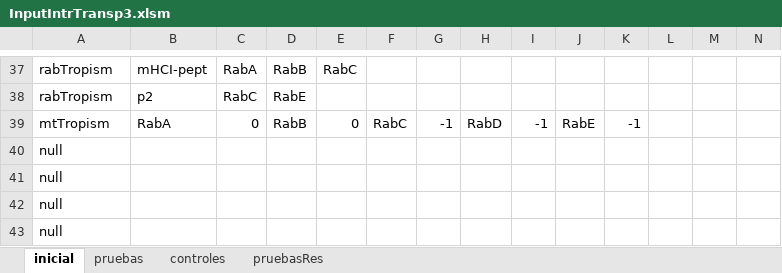
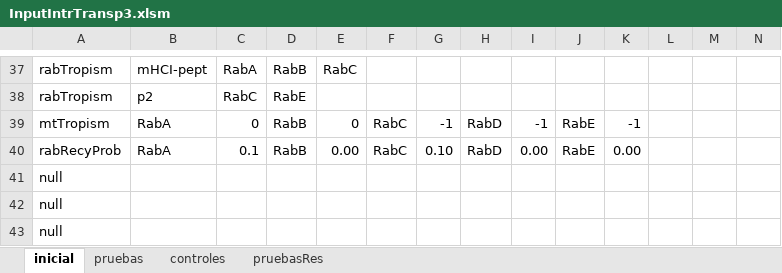
Before and after one commit to ihem-institute/immunity, an Excel workbook: InputIntrTransp3.xlsm, sheet inicial, drawn as a sheet; only a part is shown, gaps mark what is left out; values as stored, in another font and other column widths than the file's, no borders; removed rows and columns are numbered as before the commit, all else as after; rows hold the shown columns only; the diff names each change by its address in the sheet, - before the commit and + after, or states it on an @@ line.

```diff
--- a/InputIntrTransp3.xlsm (sheet inicial)
+++ b/InputIntrTransp3.xlsm (sheet inicial)
-row 40: null
+row 40: rabRecyProb | RabA | 0.1 | RabB | 0.00 | RabC | 0.10 | RabD | 0.00 | RabE | 0.00
```
Also changed, not shown: 10 other files.
